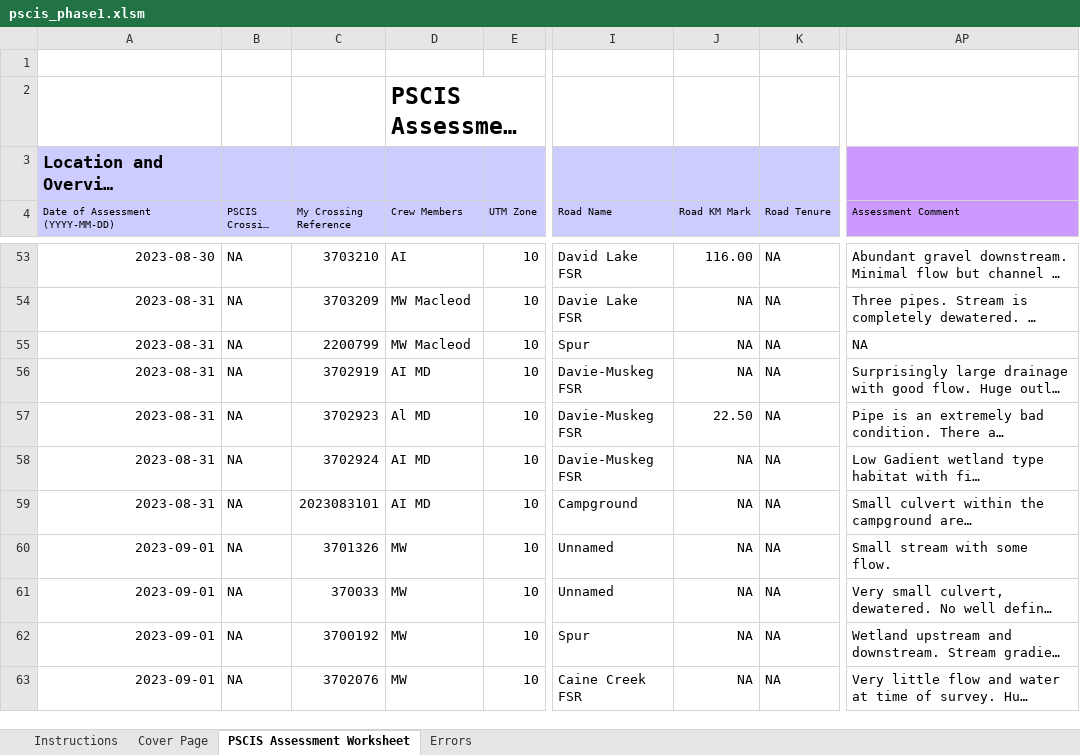
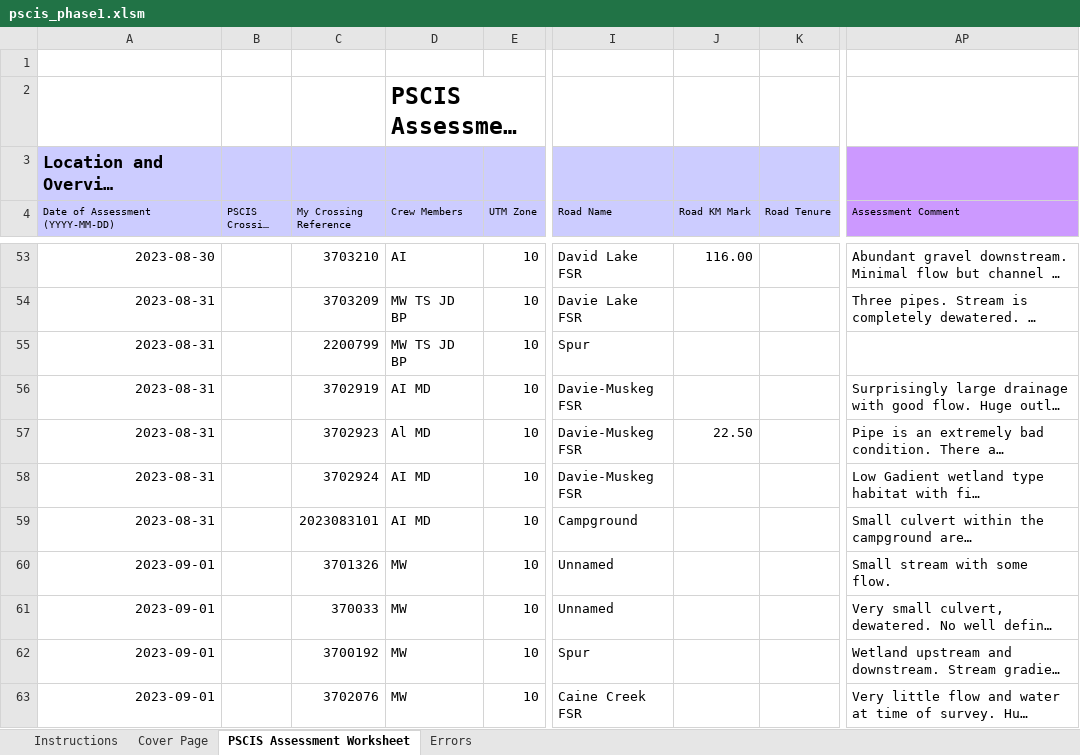
Before and after one commit to lucy-schick/fish_passage_peace_2023_reporting, an Excel workbook: data/pscis_phase1.xlsm, sheet PSCIS Assessment Worksheet, drawn as a sheet; only a part is shown, gaps mark what is left out; long unchanged cells end in …; values as stored, in another font and other column widths than the file's, no borders; charts and pictures and conditional formats not drawn; the diff covers the shown part only; the diff names each change by its address in the sheet, - before the commit and + after, or states it on an @@ line.

```diff
--- a/data/pscis_phase1.xlsm (sheet PSCIS Assessment Worksheet)
+++ b/data/pscis_phase1.xlsm (sheet PSCIS Assessment Worksheet)
-B53:B63 (PSCIS Crossing ID): NA
+B53:B63 (PSCIS Crossing ID): (empty)
-K53:K63 (Road Tenure): NA
+K53:K63 (Road Tenure): (empty)
-D54:D55 (Crew Members): MW Macleod
+D54:D55 (Crew Members): MW TS JD BP
-J54:J56 (Road KM Mark): NA
+J54:J56 (Road KM Mark): (empty)
-AP55 (Assessment Comment): NA
+AP55 (Assessment Comment): (empty)
-J58:J63 (Road KM Mark): NA
+J58:J63 (Road KM Mark): (empty)
```
Also changed, not shown: 227 edited cells and cell formats elsewhere in this sheet, data/pscis_phase2.xlsm, data/pscis_reassessments.xlsm, 2 other files.
